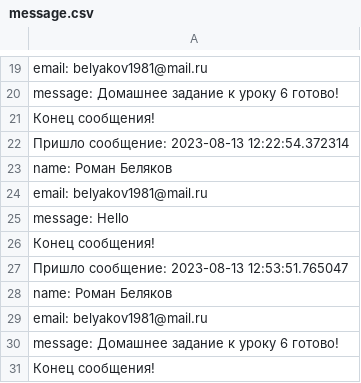
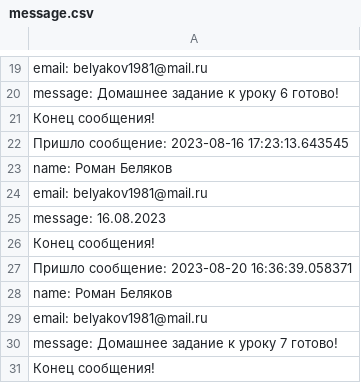
Before and after one commit to romik1981/-, a CSV file: message.csv, drawn as a sheet; only a part is shown, gaps mark what is left out.

```diff
--- a/message.csv
+++ b/message.csv
@@ -21,11 +21,11 @@ message: Домашнее задание к уроку 6 готово!
 Конец сообщения!
-Пришло сообщение: 2023-08-13 12:22:54.372314
+Пришло сообщение: 2023-08-16 17:23:13.643545
 name: Роман Беляков
 email: belyakov1981@mail.ru
-message: Hello
+message: 16.08.2023
 Конец сообщения!
-Пришло сообщение: 2023-08-13 12:53:51.765047
+Пришло сообщение: 2023-08-20 16:36:39.058371
 name: Роман Беляков
 email: belyakov1981@mail.ru
-message: Домашнее задание к уроку 6 готово!
+message: Домашнее задание к уроку 7 готово!
 Конец сообщения!
```
Also changed, not shown: 9 other files.
